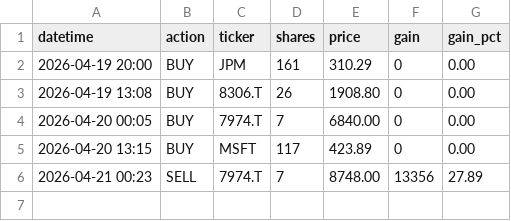
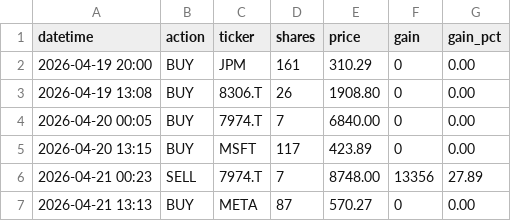
Before and after one commit to isseinoda/trading-simulator, a CSV file: trades.csv, drawn as a sheet.

```diff
--- a/trades.csv
+++ b/trades.csv
@@ -6 +6,2 @@ datetime,action,ticker,shares,price,gain,gain_pct
 2026-04-21 00:23,SELL,7974.T,7,8748.00,13356,27.89
+2026-04-21 13:13,BUY,META,87,570.27,0,0.00
```
Also changed, not shown: 4 other files.
